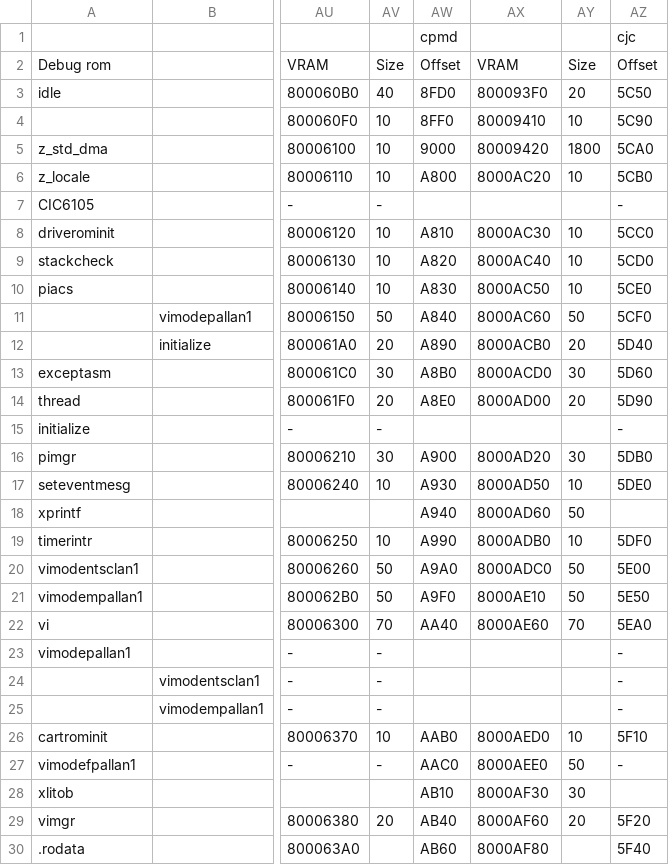
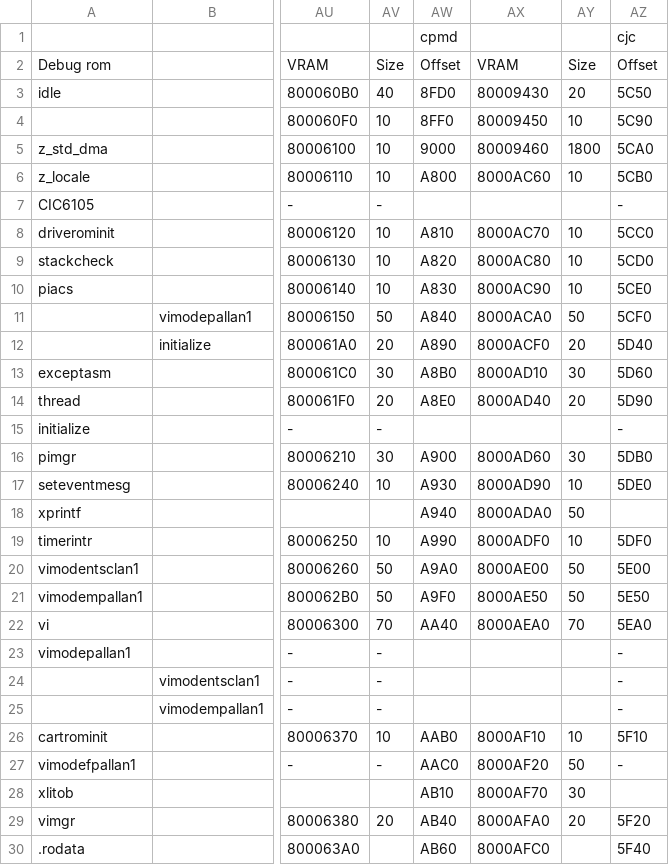
Before and after one commit to Decompollaborate/zelda64_compare, a CSV file: oot/tables/boot.data.csv, drawn as a sheet; only a part is shown, gaps mark what is left out; the diff names each change by its address in the sheet, - before the commit and + after, or states it on an @@ line.

```diff
--- a/oot/tables/boot.data.csv
+++ b/oot/tables/boot.data.csv
-AX3: 800093F0
+AX3: 80009430
-AX4: 80009410
+AX4: 80009450
-AX5: 80009420
+AX5: 80009460
-AX6: 8000AC20
+AX6: 8000AC60
-AX8: 8000AC30
+AX8: 8000AC70
-AX9: 8000AC40
+AX9: 8000AC80
-AX10: 8000AC50
+AX10: 8000AC90
-AX11: 8000AC60
+AX11: 8000ACA0
-AX12: 8000ACB0
+AX12: 8000ACF0
-AX13: 8000ACD0
+AX13: 8000AD10
-AX14: 8000AD00
+AX14: 8000AD40
-AX16: 8000AD20
+AX16: 8000AD60
-AX17: 8000AD50
+AX17: 8000AD90
-AX18: 8000AD60
+AX18: 8000ADA0
-AX19: 8000ADB0
+AX19: 8000ADF0
-AX20: 8000ADC0
+AX20: 8000AE00
-AX21: 8000AE10
+AX21: 8000AE50
-AX22: 8000AE60
+AX22: 8000AEA0
-AX26: 8000AED0
+AX26: 8000AF10
-AX27: 8000AEE0
+AX27: 8000AF20
-AX28: 8000AF30
+AX28: 8000AF70
-AX29: 8000AF60
+AX29: 8000AFA0
-AX30: 8000AF80
+AX30: 8000AFC0
```
Also changed, not shown: oot/cpmd/tables/files_boot.csv.
